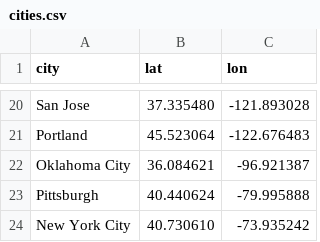
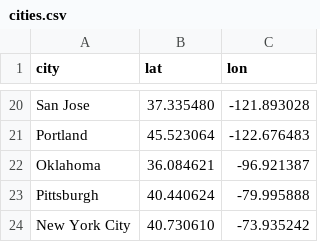
Before and after one commit to marijagegic/NBP-projekt, a CSV file: cities.csv, drawn as a sheet; only a part is shown, gaps mark what is left out.

Commit message:
dodani upiti i promjena u city.csv

```diff
--- a/cities.csv
+++ b/cities.csv
@@ -21,3 +21,3 @@ San Jose,37.335480,-121.893028
 Portland,45.523064,-122.676483
-Oklahoma City,36.084621,-96.921387
+Oklahoma,36.084621,-96.921387
 Pittsburgh,40.440624,-79.995888
```
Also changed, not shown: 2 other files.
